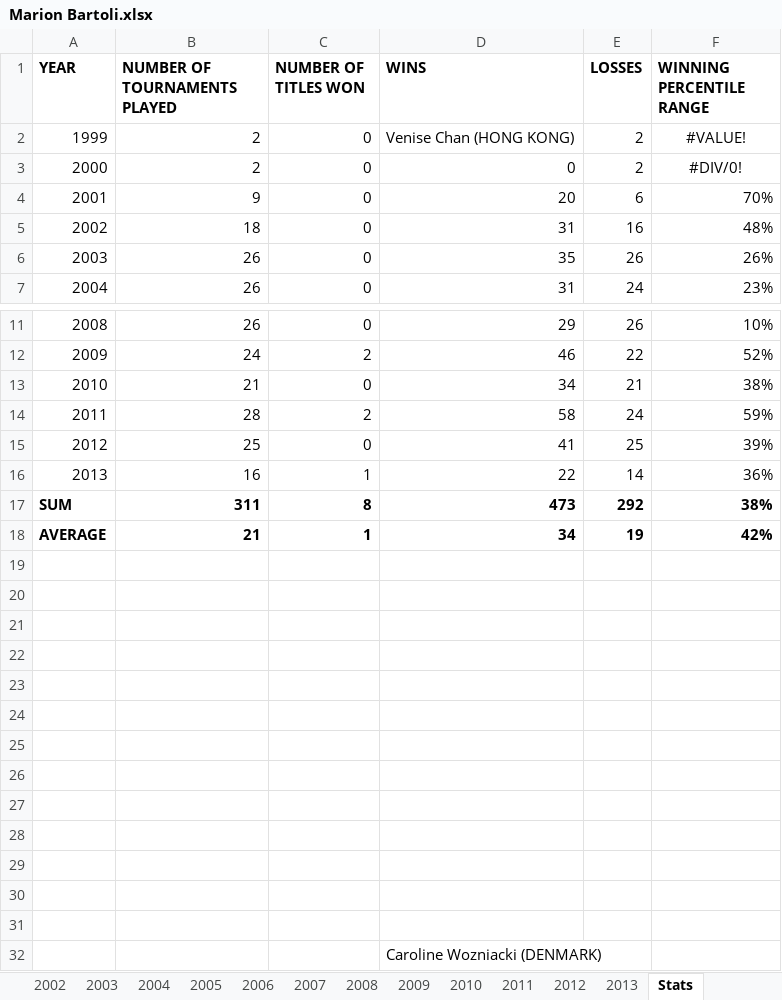
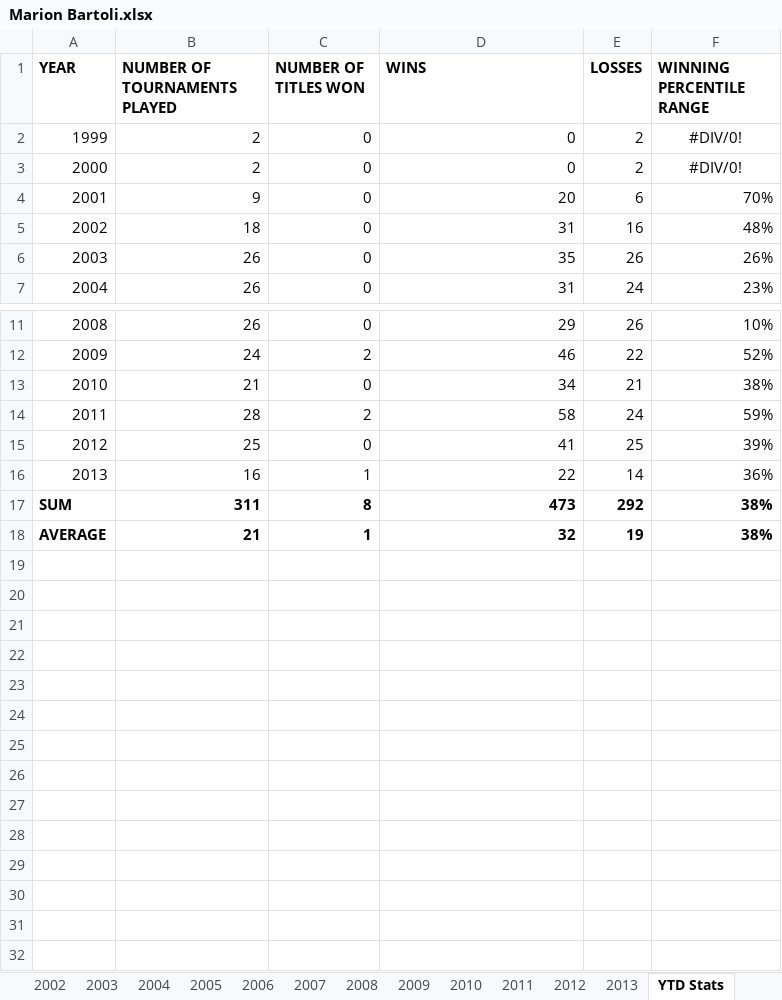
Before and after one commit to soumyavajjhala/soumyavajjhala.github.io, an Excel workbook: Tennis/WTA Tour/Marion Bartoli.xlsx, sheet YTD Stats, drawn as a sheet; only a part is shown, gaps mark what is left out; values as stored, in another font and other column widths than the file's, no borders; conditional formats not drawn; the diff names each change by its address in the sheet, - before the commit and + after, or states it on an @@ line.

```diff
--- a/Tennis/WTA Tour/Marion Bartoli.xlsx (sheet YTD Stats)
+++ b/Tennis/WTA Tour/Marion Bartoli.xlsx (sheet YTD Stats)
-sheet tab: Stats
+sheet tab: YTD Stats
-D2 (WINS): Venise Chan (HONG KONG)
+D2 (WINS): 0
-F2 (WINNING PERCENTILE RANGE): #VALUE!
+F2 (WINNING PERCENTILE RANGE): #DIV/0!
-D18 (WINS): 34
+D18 (WINS): 32
-F18 (WINNING PERCENTILE RANGE): 42%
+F18 (WINNING PERCENTILE RANGE): 38%
-row 19: (empty)
-row 20: (empty)
-row 21: (empty)
-row 22: (empty)
-row 23: (empty)
-row 24: (empty)
-row 25: (empty)
-row 26: (empty)
-row 27: (empty)
-row 28: (empty)
-row 29: (empty)
-row 30: (empty)
-row 31: (empty)
-row 32:  |  |  | Caroline Wozniacki (DENMARK)
```
Also changed, not shown: sheet 2000, sheet 1999, sheet 2001, sheet 2002, sheet 2010, sheet 2008, 9 more sheets, charts or pictures, Tennis/WTA Tour/WTA YTD Winning Percentile Range Leaderboad.xlsx.
